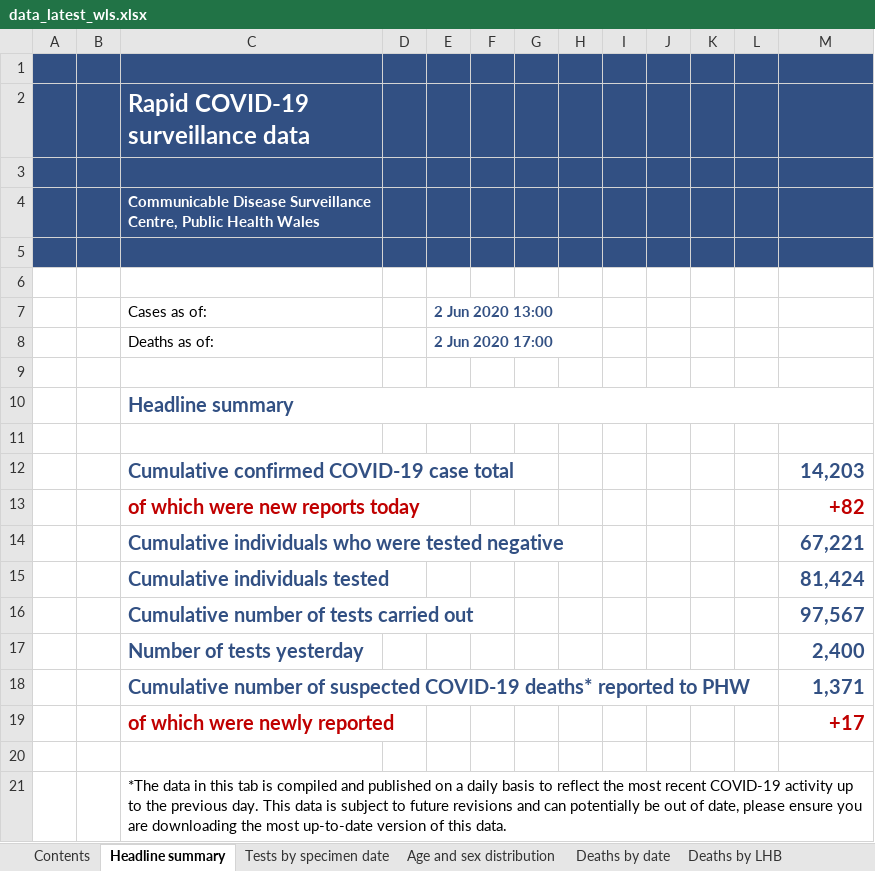
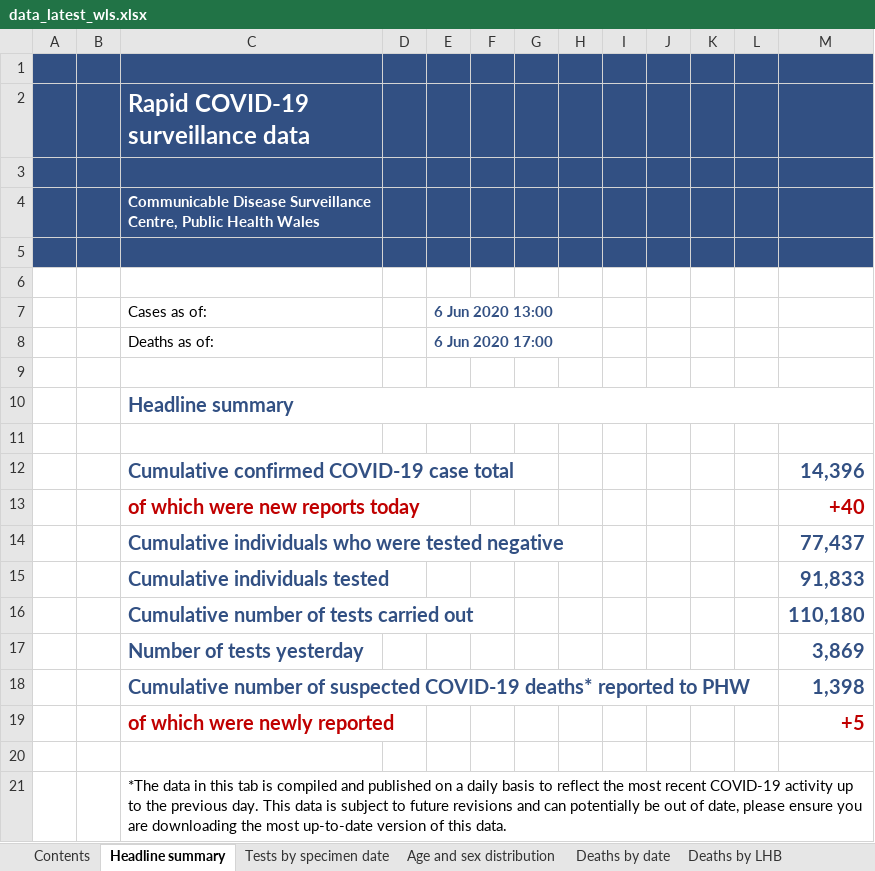
Before and after one commit to airallergy/covid-19-choropleth-map-uk, an Excel workbook: data/csv/src/data_latest_wls.xlsx, sheet Headline summary, drawn as a sheet; values as stored, in another font and other column widths than the file's, no borders; charts and pictures not drawn; the diff names each change by its address in the sheet, - before the commit and + after, or states it on an @@ line.

```diff
--- a/data/csv/src/data_latest_wls.xlsx (sheet Headline summary)
+++ b/data/csv/src/data_latest_wls.xlsx (sheet Headline summary)
-E7: 2 Jun 2020 13:00
+E7: 6 Jun 2020 13:00
-E8 (6 Jun 2020 13:00): 2 Jun 2020 17:00
+E8 (6 Jun 2020 13:00): 6 Jun 2020 17:00
-M12: 14,203
+M12: 14,396
-M13: +82
+M13: +40
-M14: 67,221
+M14: 77,437
-M15: 81,424
+M15: 91,833
-M16: 97,567
+M16: 110,180
-M17: 2,400
+M17: 3,869
-M18: 1,371
+M18: 1,398
-M19: +17
+M19: +5
```
Also changed, not shown: sheet Tests by specimen date, sheet Deaths by date, sheet Age and sex distribution, sheet Deaths by LHB, sheet Contents, 14 other files.
